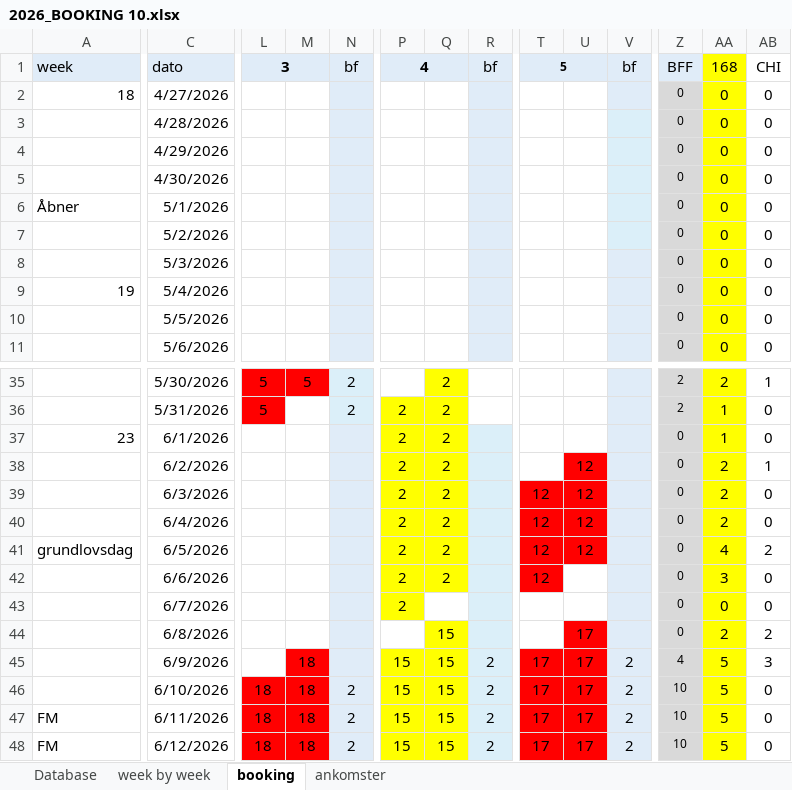
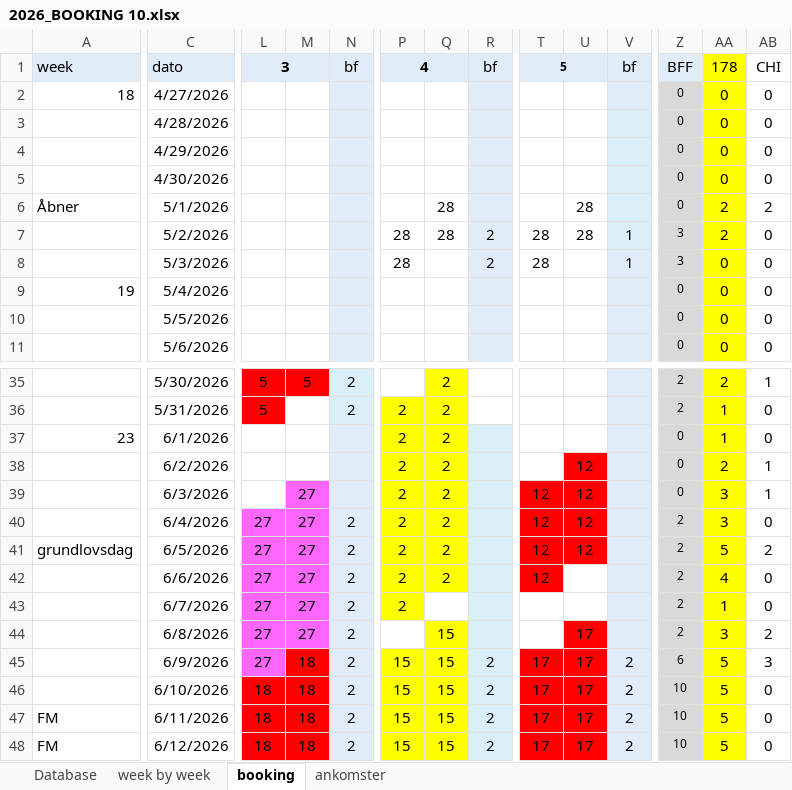
Before and after one commit to Hammerknuden/HK-portal10, an Excel workbook: 2026_BOOKING 10.xlsx, sheet booking, drawn as a sheet; only a part is shown, gaps mark what is left out; values as stored, in another font and other column widths than the file's, no borders; the diff covers the shown part only; the diff names each change by its address in the sheet, - before the commit and + after, or states it on an @@ line.

```diff
--- a/2026_BOOKING 10.xlsx (sheet booking)
+++ b/2026_BOOKING 10.xlsx (sheet booking)
-AA1: 168
+AA1: 178
-Q6:Q7: (empty)
+Q6:Q7: 28
-U6:U7: (empty)
+U6:U7: 28
-AA6:AA7: 0
+AA6:AA7: 2
-AB6: 0
+AB6: 2
-P7:P8: (empty)
+P7:P8: 28
-R7:R8: (empty)
+R7:R8: 2
-T7:T8: (empty)
+T7:T8: 28
-V7:V8: (empty)
+V7:V8: 1
-Z7:Z8: 0
+Z7:Z8: 3
-M39:M44: (empty)
+M39:M44: 27
-M39 fill: none
+M39 fill: #FF66FF
-AA39:AA40: 2
+AA39:AA40: 3
-AB39: 0
+AB39: 1
-L40:L45: (empty)
+L40:L45: 27
-L40:M44 fill: none
+L40:M44 fill: #FF66FF
-N40:N45: (empty)
+N40:N45: 2
-Z40:Z44: 0
+Z40:Z44: 2
-AA41: 4
+AA41: 5
-AA42: 3
+AA42: 4
-AA43: 0
+AA43: 1
-AA44: 2
+AA44: 3
-L45 fill: none
+L45 fill: #FF66FF
-Z45: 4
+Z45: 6
```
Also changed, not shown: 3 edited cells elsewhere in this sheet, sheet Database, sheet ankomster, sheet week by week, charts or pictures.
